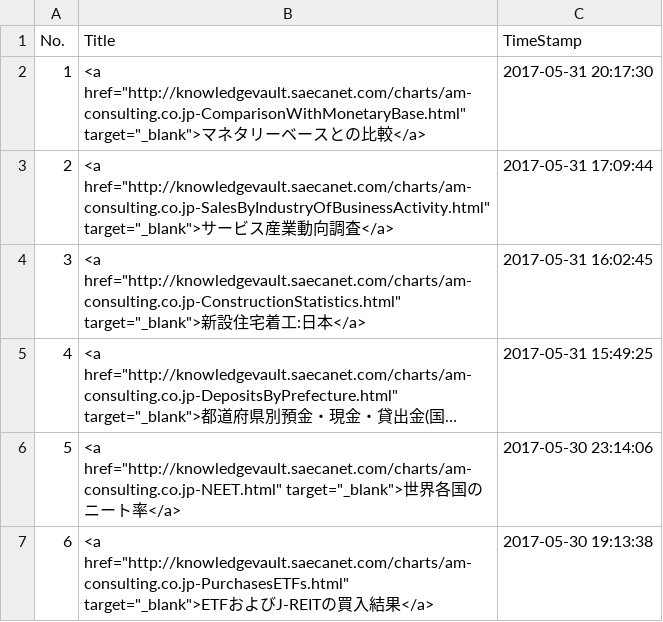
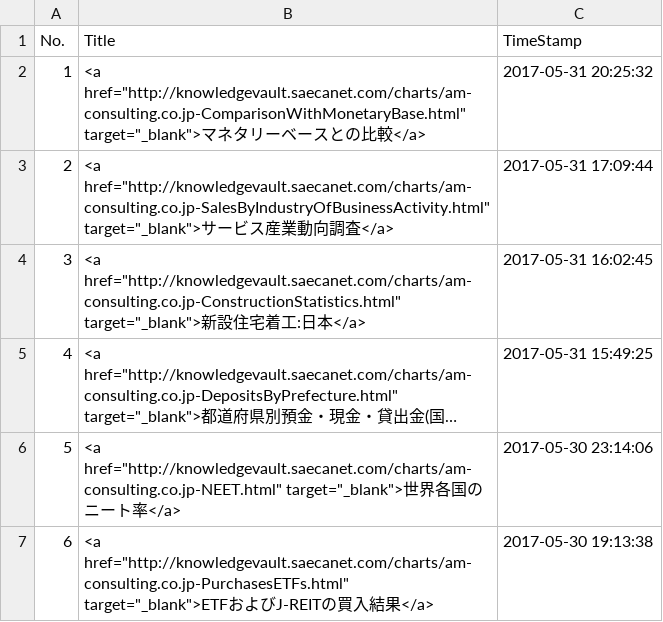
Before and after one commit to am-consulting/am-consulting.github.io, a CSV file: csv/urlList.csv, drawn as a sheet; only a part is shown; long unchanged cells end in ….

```diff
--- a/csv/urlList.csv
+++ b/csv/urlList.csv
@@ -1,3 +1,3 @@
 No.,Title,TimeStamp
-1,<a href="http://knowledgevault.saecanet.com/charts/am-consulting.co.jp-ComparisonWithMonetaryBase.html" target="_blank">マネタリーベースとの比較</a>,2017-05-31 20:17:30
+1,<a href="http://knowledgevault.saecanet.com/charts/am-consulting.co.jp-ComparisonWithMonetaryBase.html" target="_blank">マネタリーベースとの比較</a>,2017-05-31 20:25:32
 2,<a href="http://knowledgevault.saecanet.com/charts/am-consulting.co.jp-SalesByIndustryOfBusinessActivity.html" target="_blank">サービス産業動向調査</a>,2017-05-31 17:09:44
```
Also changed, not shown: 3 other files.
